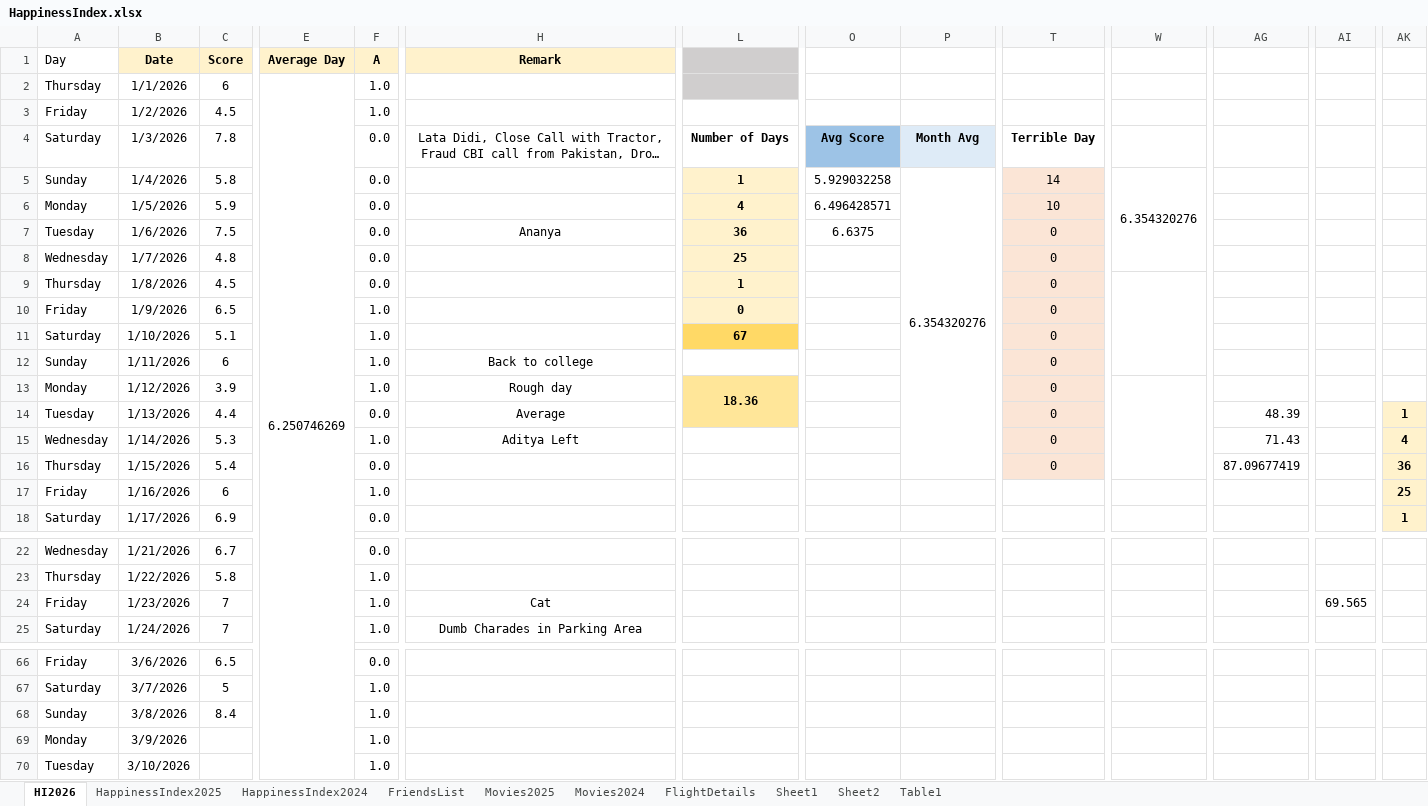
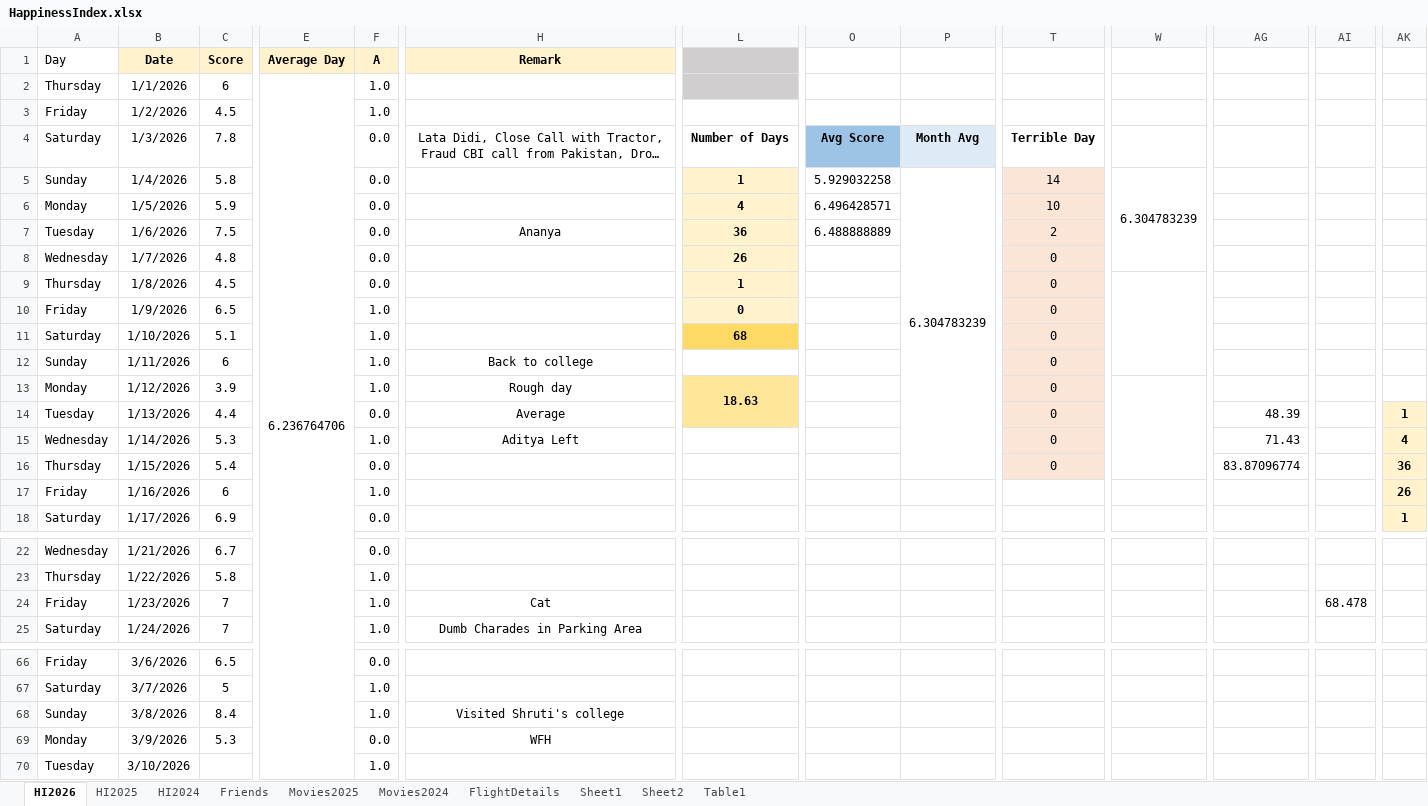
Before and after one commit to Abhinav-1708/Happiness-Index, an Excel workbook: HappinessIndex.xlsx, sheet HI2026, drawn as a sheet; only a part is shown, gaps mark what is left out; long unchanged cells end in …; values as stored, in another font and other column widths than the file's, no borders; charts and pictures and conditional formats not drawn; the diff covers the shown part only; the diff names each change by its address in the sheet, - before the commit and + after, or states it on an @@ line.

```diff
--- a/HappinessIndex.xlsx (sheet HI2026)
+++ b/HappinessIndex.xlsx (sheet HI2026)
-sheet tab: HappinessIndex2025
+sheet tab: HI2025
-sheet tab: HappinessIndex2024
+sheet tab: HI2024
-sheet tab: FriendsList
+sheet tab: Friends
-E2 (Average Day): 6.250746269
+E2 (Average Day): 6.236764706
-P5: 6.354320276
+P5: 6.304783239
-W5: 6.354320276
+W5: 6.304783239
-O7: 6.6375
+O7: 6.488888889
-T7: 0
+T7: 2
-L8: 25
+L8: 26
-L11: 67
+L11: 68
-L13: 18.36
+L13: 18.63
-AG16: 87.09677419
+AG16: 83.87096774
-AK17: 25
+AK17: 26
-AI24: 69.565
+AI24: 68.478
-H68 (Remark): (empty)
+H68 (Remark): Visited Shruti's college
-C69 (Score): (empty)
+C69 (Score): 5.3
-F69 (A): 1.0
+F69 (A): 0.0
-H69 (Remark): (empty)
+H69 (Remark): WFH
```
Also changed, not shown: 1 edited cell elsewhere in this sheet, sheet FlightDetails, sheet Friends, charts or pictures.
